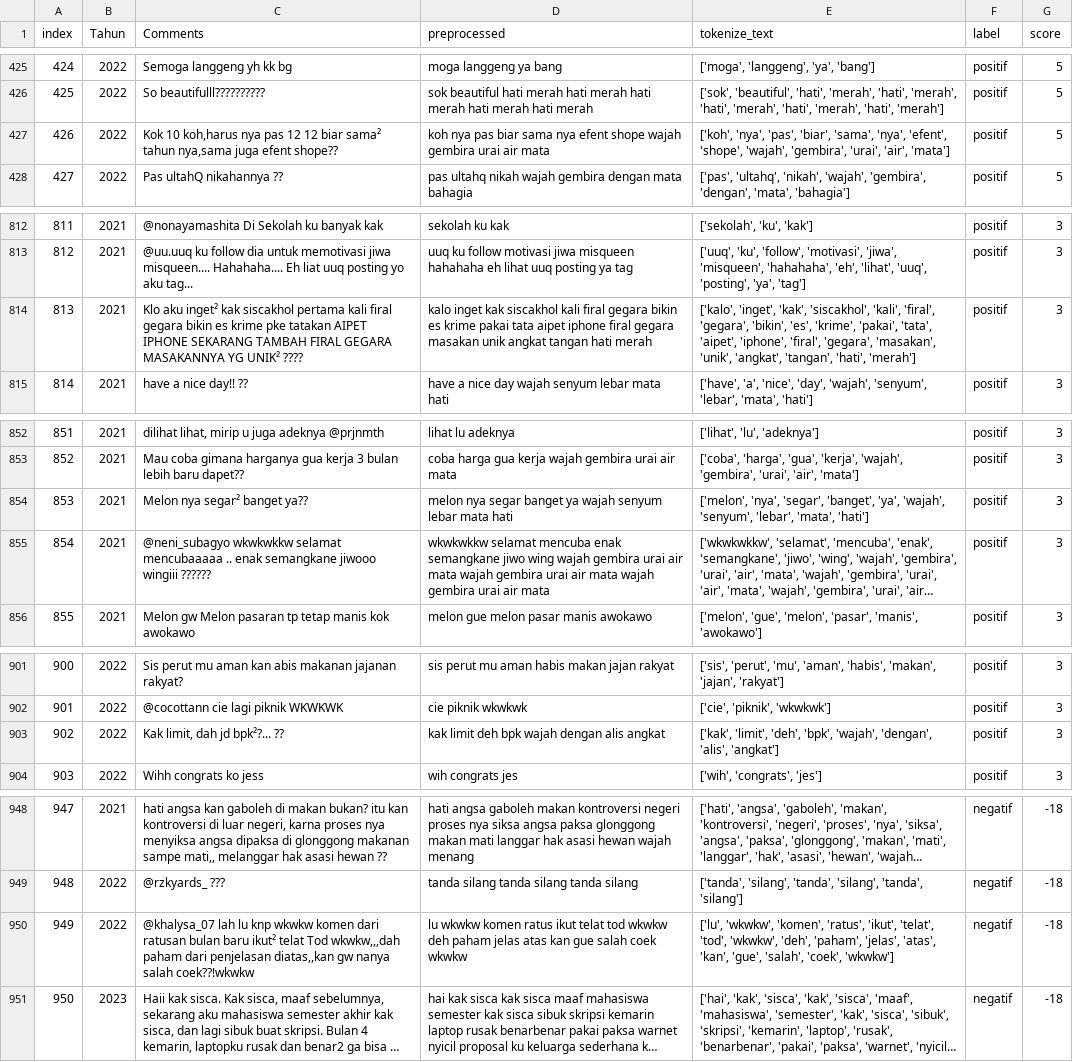
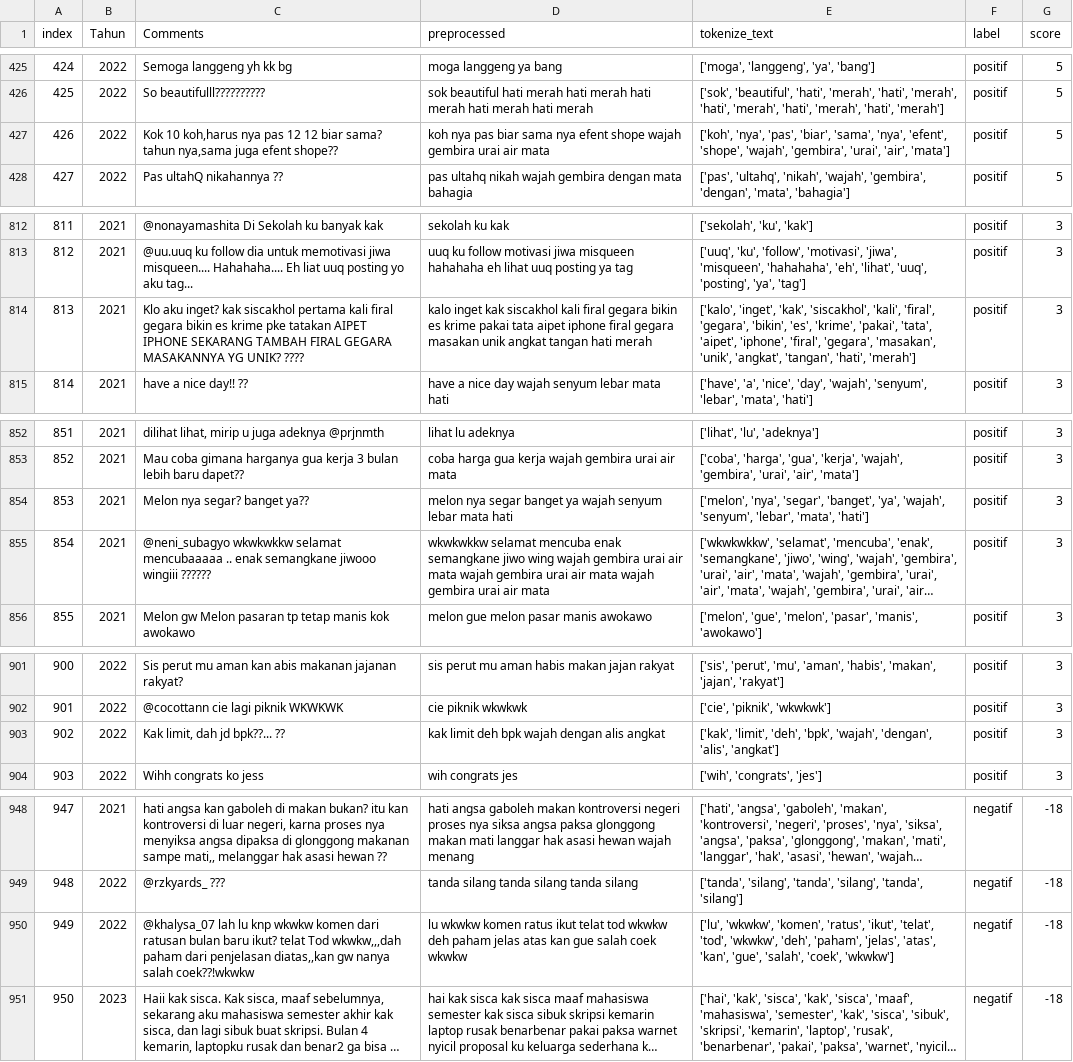
Before and after one commit to NathanAr42/Instagram-Comments, a CSV file: labelled.csv, drawn as a sheet; only a part is shown, gaps mark what is left out; long unchanged cells end in …; the diff covers the shown part only; the diff names each change by its address in the sheet, - before the commit and + after, or states it on an @@ line.

```diff
--- a/labelled.csv
+++ b/labelled.csv
-C427 (Comments): …12 biar sama² tahun nya,sama…
+C427 (Comments): …12 biar sama? tahun nya,sama…
-C814 (Comments): Klo aku inget² kak siscakhol pertama kali firal gegara bikin es krime pke tatakan AIPET IPHONE SEKARANG TAMBAH FIRAL GEGARA MASAKANNYA YG UNIK² ????
+C814 (Comments): Klo aku inget? kak siscakhol pertama kali firal gegara bikin es krime pke tatakan AIPET IPHONE SEKARANG TAMBAH FIRAL GEGARA MASAKANNYA YG UNIK? ????
-C854 (Comments): Melon nya segar² banget ya??
+C854 (Comments): Melon nya segar? banget ya??
-C903 (Comments): Kak limit, dah jd bpk²?... ??
+C903 (Comments): Kak limit, dah jd bpk??... ??
-C950 (Comments): …bulan baru ikut² telat Tod…
+C950 (Comments): …bulan baru ikut? telat Tod…
```
Also changed, not shown: 3 removed rows, 12 edited cells and row numbers in column A elsewhere in this file.
